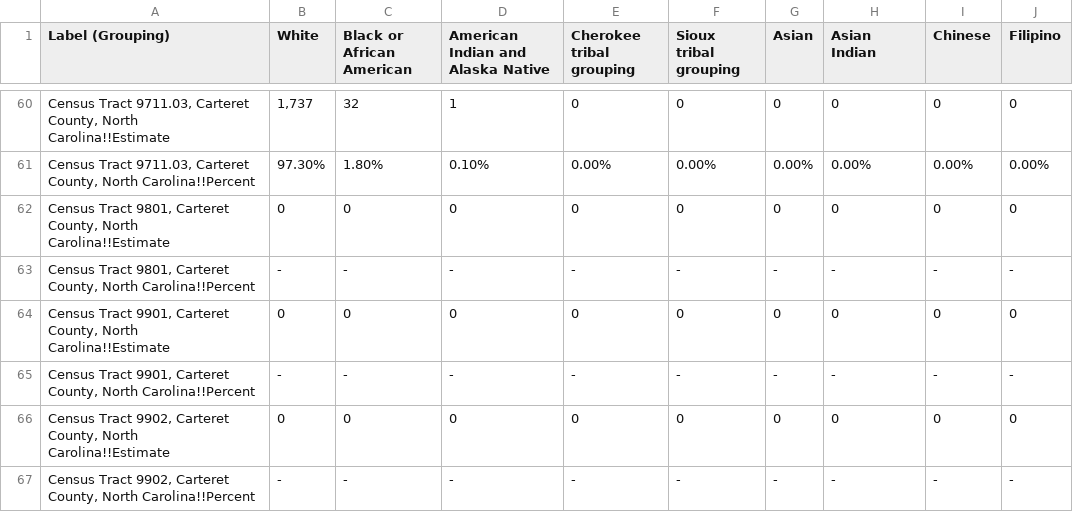
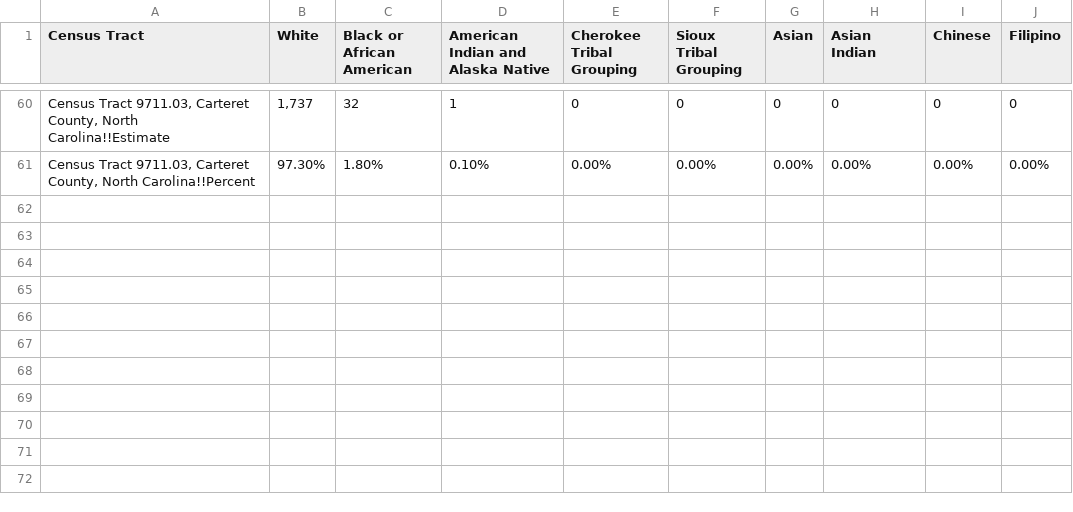
Before and after one commit to allybarbaro/arthurbarbaroexarlavelle_env872_eda_finalproject, a CSV file: Data/Processed/Carteret.race.csv, drawn as a sheet; only a part is shown, gaps mark what is left out; the diff names each change by its address in the sheet, - before the commit and + after, or states it on an @@ line.

```diff
--- a/Data/Processed/Carteret.race.csv
+++ b/Data/Processed/Carteret.race.csv
-A1: Label (Grouping)
+A1: Census Tract
-E1: Cherokee tribal grouping
+E1: Cherokee Tribal Grouping
-F1: Sioux tribal grouping
+F1: Sioux Tribal Grouping
-row 62: Census Tract 9801, Carteret County, North Carolina!!Estimate | 0 | 0 | 0 | 0 | 0 | 0 | 0 | 0 | 0
-row 63: Census Tract 9801, Carteret County, North Carolina!!Percent | - | - | - | - | - | - | - | - | -
-row 64: Census Tract 9901, Carteret County, North Carolina!!Estimate | 0 | 0 | 0 | 0 | 0 | 0 | 0 | 0 | 0
-row 65: Census Tract 9901, Carteret County, North Carolina!!Percent | - | - | - | - | - | - | - | - | -
-row 66: Census Tract 9902, Carteret County, North Carolina!!Estimate | 0 | 0 | 0 | 0 | 0 | 0 | 0 | 0 | 0
-row 67: Census Tract 9902, Carteret County, North Carolina!!Percent | - | - | - | - | - | - | - | - | -
```
Also changed, not shown: Data/Processed/Carteret.age.sex.csv, Data/Processed/Carteret.poverty.csv, 3 other files.
